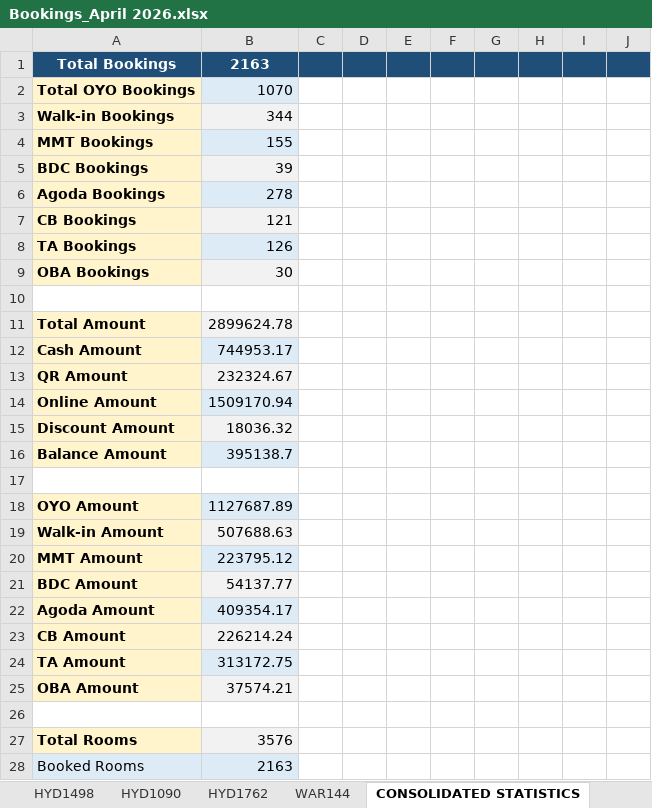
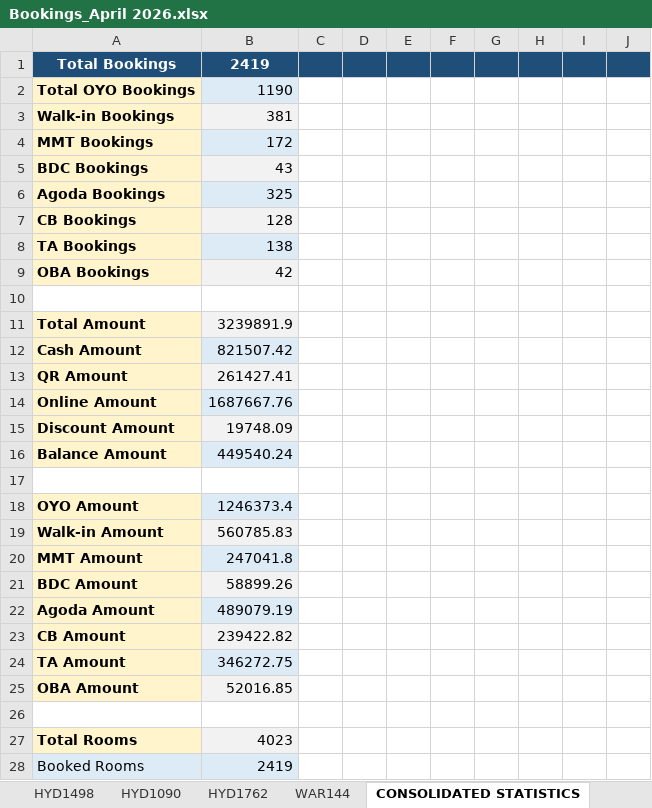
Before and after one commit to propertiesgrouphyd-manager/reports, an Excel workbook: Bookings_April 2026.xlsx, sheet CONSOLIDATED STATISTICS, drawn as a sheet; only a part is shown; values as stored, in another font and other column widths than the file's, no borders; the diff covers the shown part only; the diff names each change by its address in the sheet, - before the commit and + after, or states it on an @@ line.

```diff
--- a/Bookings_April 2026.xlsx (sheet CONSOLIDATED STATISTICS)
+++ b/Bookings_April 2026.xlsx (sheet CONSOLIDATED STATISTICS)
-B1: 2163
+B1: 2419
-B2: 1070
+B2: 1190
-B3: 344
+B3: 381
-B4: 155
+B4: 172
-B5: 39
+B5: 43
-B6: 278
+B6: 325
-B7: 121
+B7: 128
-B8: 126
+B8: 138
-B9: 30
+B9: 42
-B11: 2899624.78
+B11: 3239891.9
-B12: 744953.17
+B12: 821507.42
-B13: 232324.67
+B13: 261427.41
-B14: 1509170.94
+B14: 1687667.76
-B15: 18036.32
+B15: 19748.09
-B16: 395138.7
+B16: 449540.24
-B18: 1127687.89
+B18: 1246373.4
-B19: 507688.63
+B19: 560785.83
-B20: 223795.12
+B20: 247041.8
-B21: 54137.77
+B21: 58899.26
-B22: 409354.17
+B22: 489079.19
-B23: 226214.24
+B23: 239422.82
-B24: 313172.75
+B24: 346272.75
-B25: 37574.21
+B25: 52016.85
-B27: 3576
+B27: 4023
-B28: 2163
+B28: 2419
```
Also changed, not shown: 30 added rows, 28 removed rows, 81 edited cells and cell formats elsewhere in this sheet, sheet HYD1170, sheet HYD2984, sheet HYD2927, sheet WAR144, sheet HYD1090, sheet HYD1762, 6 more sheets.
